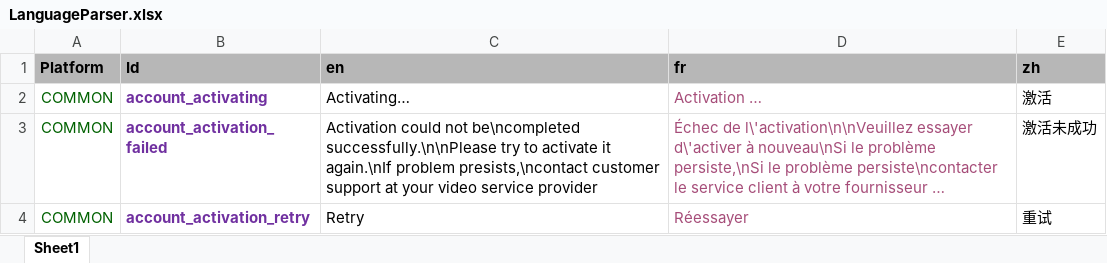
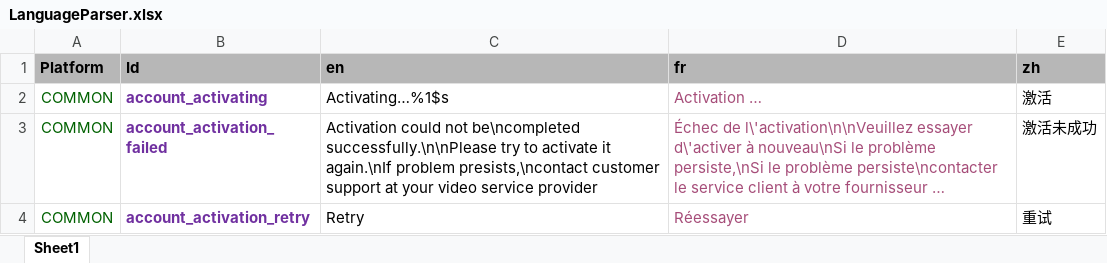
Before and after one commit to LukeLinXu/LanguageParser, an Excel workbook: LanguageParser.xlsx, sheet Sheet1, drawn as a sheet; long unchanged cells end in …; values as stored, in another font and other column widths than the file's, no borders; the diff names each change by its address in the sheet, - before the commit and + after, or states it on an @@ line.

```diff
--- a/LanguageParser.xlsx (sheet Sheet1)
+++ b/LanguageParser.xlsx (sheet Sheet1)
-C2 (en): Activating…
+C2 (en): Activating…%1$s
```
Also changed, not shown: 10 other files.
